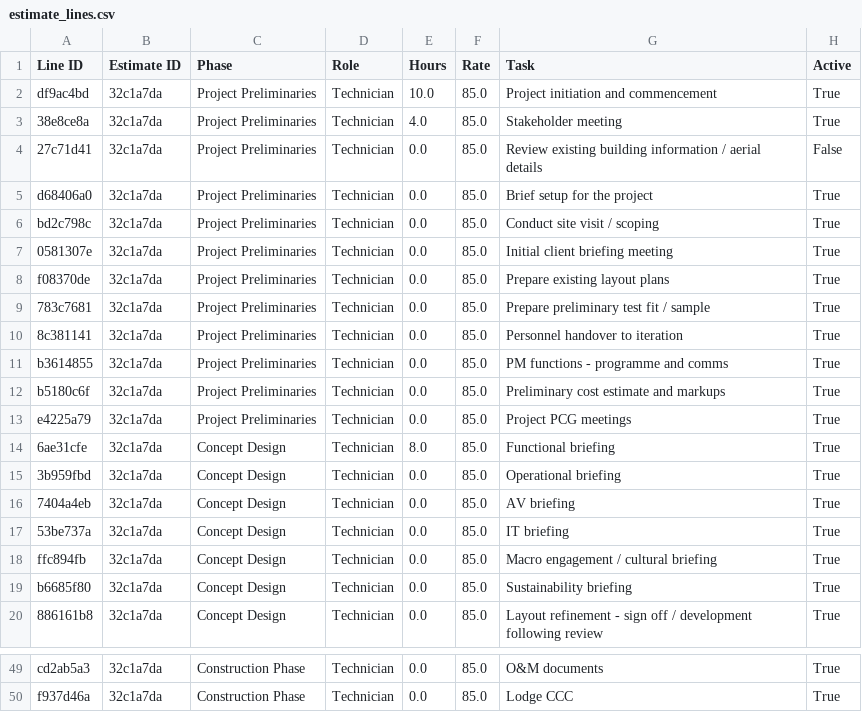
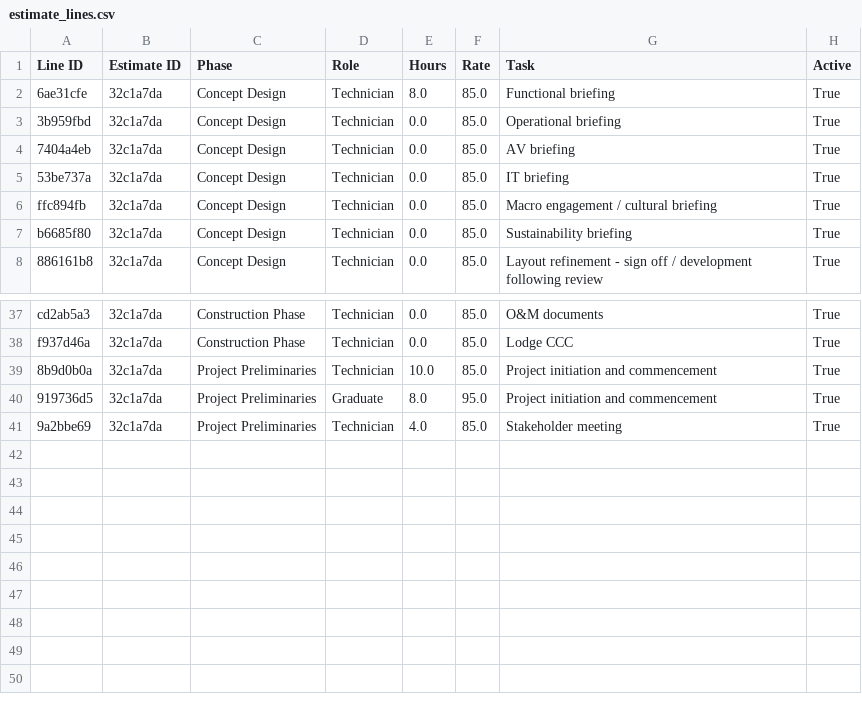
Before and after one commit to Zlatko-STACK/STACK-Project-Cloud, a CSV file: estimate_lines.csv, drawn as a sheet; only a part is shown, gaps mark what is left out.

```diff
--- a/estimate_lines.csv
+++ b/estimate_lines.csv
@@ -1,14 +1,2 @@
 Line ID,Estimate ID,Phase,Role,Hours,Rate,Task,Active
-df9ac4bd,32c1a7da,Project Preliminaries,Technician,10.0,85.0,Project initiation and commencement,True
-38e8ce8a,32c1a7da,Project Preliminaries,Technician,4.0,85.0,Stakeholder meeting,True
-27c71d41,32c1a7da,Project Preliminaries,Technician,0.0,85.0,Review existing building information / aerial details,False
-d68406a0,32c1a7da,Project Preliminaries,Technician,0.0,85.0,Brief setup for the project,True
-bd2c798c,32c1a7da,Project Preliminaries,Technician,0.0,85.0,Conduct site visit / scoping,True
-0581307e,32c1a7da,Project Preliminaries,Technician,0.0,85.0,Initial client briefing meeting,True
-f08370de,32c1a7da,Project Preliminaries,Technician,0.0,85.0,Prepare existing layout plans,True
-783c7681,32c1a7da,Project Preliminaries,Technician,0.0,85.0,Prepare preliminary test fit / sample,True
-8c381141,32c1a7da,Project Preliminaries,Technician,0.0,85.0,Personnel handover to iteration,True
-b3614855,32c1a7da,Project Preliminaries,Technician,0.0,85.0,PM functions - programme and comms,True
-b5180c6f,32c1a7da,Project Preliminaries,Technician,0.0,85.0,Preliminary cost estimate and markups,True
-e4225a79,32c1a7da,Project Preliminaries,Technician,0.0,85.0,Project PCG meetings,True
 6ae31cfe,32c1a7da,Concept Design,Technician,8.0,85.0,Functional briefing,True
@@ -50 +38,4 @@ cd2ab5a3,32c1a7da,Construction Phase,Technician,0.0,85.0,O&M documents,True
 f937d46a,32c1a7da,Construction Phase,Technician,0.0,85.0,Lodge CCC,True
+8b9d0b0a,32c1a7da,Project Preliminaries,Technician,10.0,85.0,Project initiation and commencement,True
+919736d5,32c1a7da,Project Preliminaries,Graduate,8.0,95.0,Project initiation and commencement,True
+9a2bbe69,32c1a7da,Project Preliminaries,Technician,4.0,85.0,Stakeholder meeting,True
```
Also changed, not shown: 1 other file.
